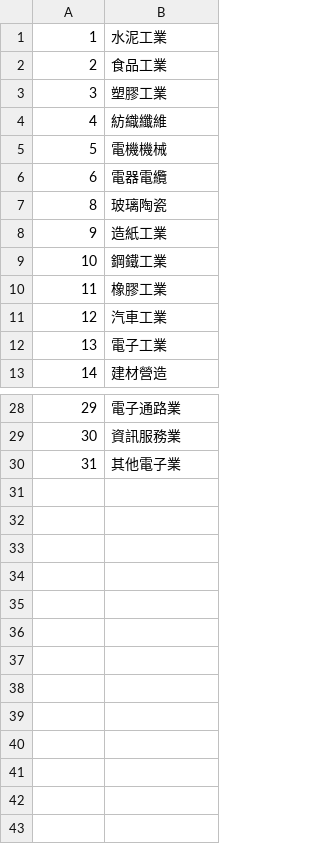
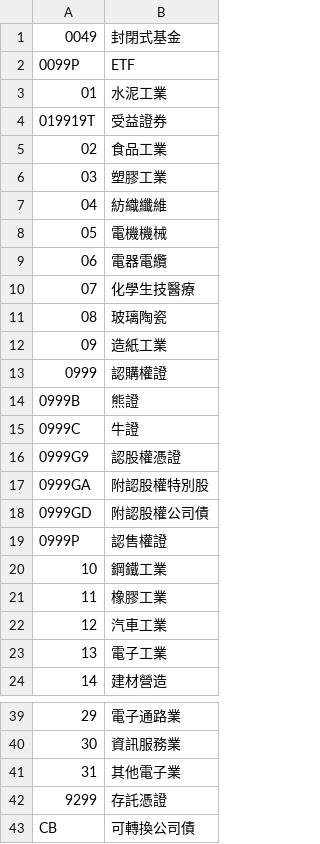
Before and after one commit to toomore/grs, a CSV file: grs/industry_code.csv, drawn as a sheet; only a part is shown, gaps mark what is left out; removed rows and columns are numbered as before the commit, all else as after; the diff names each change by its address in the sheet, - before the commit and + after, or states it on an @@ line.

Commit message:
Update stock_no, industry_code csv. closed #1

```diff
--- a/grs/industry_code.csv
+++ b/grs/industry_code.csv
-row 1: 1 | 水泥工業
-row 2: 2 | 食品工業
-row 3: 3 | 塑膠工業
-row 4: 4 | 紡織纖維
-row 5: 5 | 電機機械
-row 6: 6 | 電器電纜
-row 7: 8 | 玻璃陶瓷
-row 8: 9 | 造紙工業
+row 1: 0049 | 封閉式基金
+row 2: 0099P | ETF
+row 3: 01 | 水泥工業
+row 4: 019919T | 受益證券
+row 5: 02 | 食品工業
+row 6: 03 | 塑膠工業
+row 7: 04 | 紡織纖維
+row 8: 05 | 電機機械
+row 9: 06 | 電器電纜
+row 10: 07 | 化學生技醫療
+row 11: 08 | 玻璃陶瓷
+row 12: 09 | 造紙工業
+row 13: 0999 | 認購權證
+row 14: 0999B | 熊證
+row 15: 0999C | 牛證
+row 16: 0999G9 | 認股權憑證
+row 17: 0999GA | 附認股權特別股
+row 18: 0999GD | 附認股權公司債
+row 19: 0999P | 認售權證
+row 42: 9299 | 存託憑證
+row 43: CB | 可轉換公司債
```
Also changed, not shown: 2 other files.
